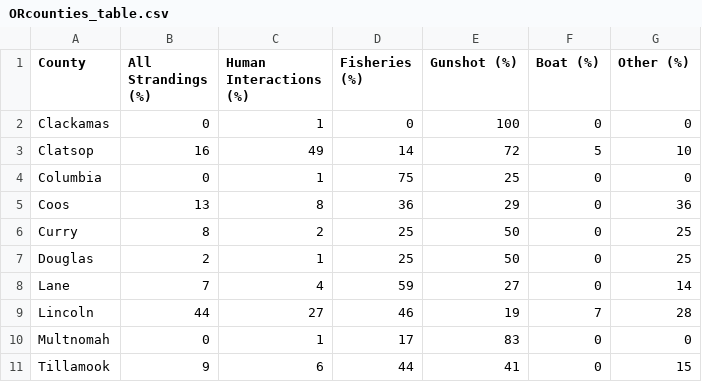
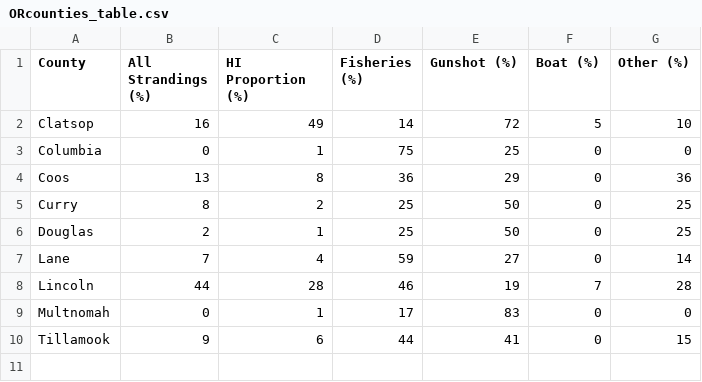
Before and after one commit to amandawarlick/strandings, a CSV file: Figures/ORcounties_table.csv, drawn as a sheet.

```diff
--- a/Figures/ORcounties_table.csv
+++ b/Figures/ORcounties_table.csv
@@ -1,3 +1,2 @@
-"County","All Strandings (%)","Human Interactions (%)","Fisheries (%)","Gunshot (%)","Boat (%)","Other (%)"
-"Clackamas",0,1,0,100,0,0
+"County","All Strandings (%)","HI Proportion (%)","Fisheries (%)","Gunshot (%)","Boat (%)","Other (%)"
 "Clatsop",16,49,14,72,5,10
@@ -8,3 +7,3 @@
 "Lane",7,4,59,27,0,14
-"Lincoln",44,27,46,19,7,28
+"Lincoln",44,28,46,19,7,28
 "Multnomah",0,1,17,83,0,0
```
Also changed, not shown: Figures/WAcounties_table.csv, Figures/age_composition_table.csv, 3 other files.
